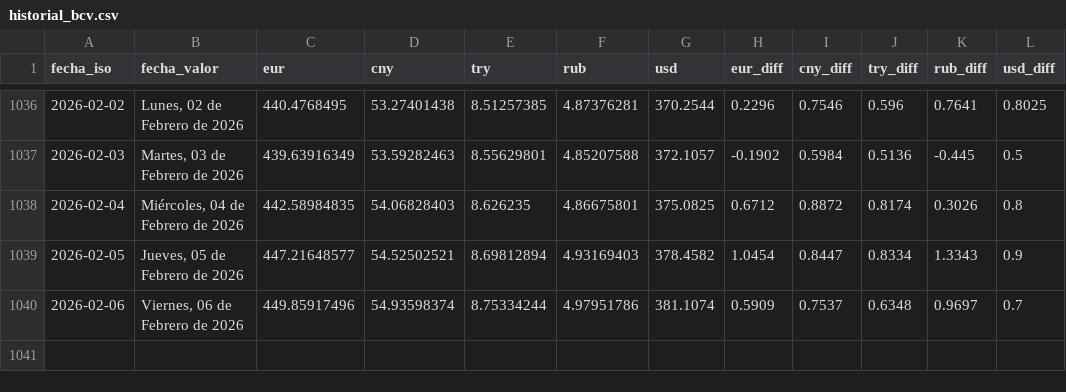
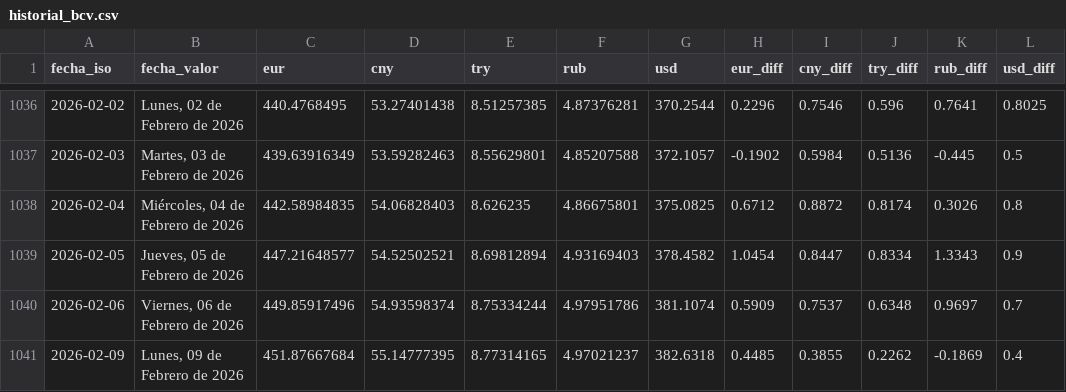
Before and after one commit to ESuarezPeraza/API-BCV, a CSV file: historial_bcv.csv, drawn as a sheet; only a part is shown, gaps mark what is left out; the diff names each change by its address in the sheet, - before the commit and + after, or states it on an @@ line.

Commit message:
Actualización automática de tasa BCV

```diff
--- a/historial_bcv.csv
+++ b/historial_bcv.csv
+row 1041: 2026-02-09 | Lunes, 09 de Febrero de 2026 | 451.87667684 | 55.14777395 | 8.77314165 | 4.97021237 | 382.6318 | 0.4485 | 0.3855 | 0.2262 | -0.1869 | 0.4
```
